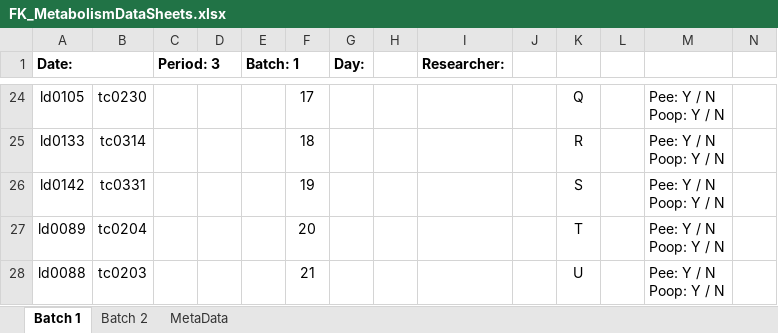
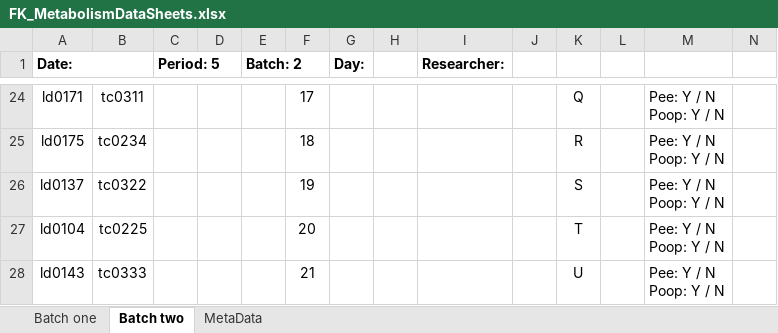
Before and after one commit to daniel1noble/smrrxn, an Excel workbook: data/FK_MetabolismDataSheets.xlsx, sheet Batch two, drawn as a sheet; only a part is shown, gaps mark what is left out; values as stored, in another font and other column widths than the file's, no borders; the diff covers the shown part only; the diff names each change by its address in the sheet, - before the commit and + after, or states it on an @@ line.

Commit message:
set up for sampling period 5

```diff
--- a/data/FK_MetabolismDataSheets.xlsx (sheet Batch two)
+++ b/data/FK_MetabolismDataSheets.xlsx (sheet Batch two)
-sheet tab: Batch 1
+sheet tab: Batch two
-sheet tab: Batch 2
+sheet tab: Batch one
@@ sheet tab order changed: Batch one | Batch two | MetaData @@
-C1: Period: 3
+C1: Period: 5
-E1: Batch: 1
+E1: Batch: 2
-A24 (Date:): ld0105
+A24 (Date:): ld0171
-B24: tc0230
+B24: tc0311
-A25 (Date:): ld0133
+A25 (Date:): ld0175
-B25: tc0314
+B25: tc0234
-A26 (Date:): ld0142
+A26 (Date:): ld0137
-B26: tc0331
+B26: tc0322
-A27 (Date:): ld0089
+A27 (Date:): ld0104
-B27: tc0204
+B27: tc0225
-A28 (Date:): ld0088
+A28 (Date:): ld0143
-B28: tc0203
+B28: tc0333
```
Also changed, not shown: 32 edited cells elsewhere in this sheet, sheet Batch one.
